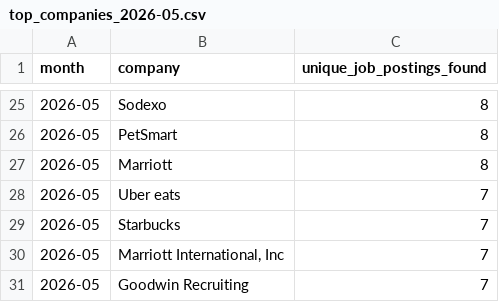
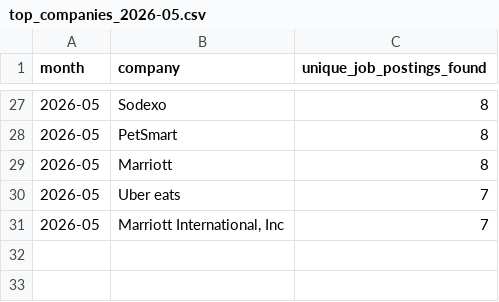
Before and after one commit to themeganerddddddd/MoCo-Hiring-Monitor, a CSV file: outputs/top_companies_2026-05.csv, drawn as a sheet; only a part is shown, gaps mark what is left out; the diff covers the shown part only.

```diff
--- a/outputs/top_companies_2026-05.csv
+++ b/outputs/top_companies_2026-05.csv
@@ -28,4 +30,2 @@ month,company,unique_job_postings_found
 2026-05,Uber eats,7
-2026-05,Starbucks,7
 2026-05,"Marriott International, Inc",7
-2026-05,Goodwin Recruiting,7
```
Also changed, not shown: 6 added rows, 4 removed rows and 3 edited cells elsewhere in this file, 11 other files.
